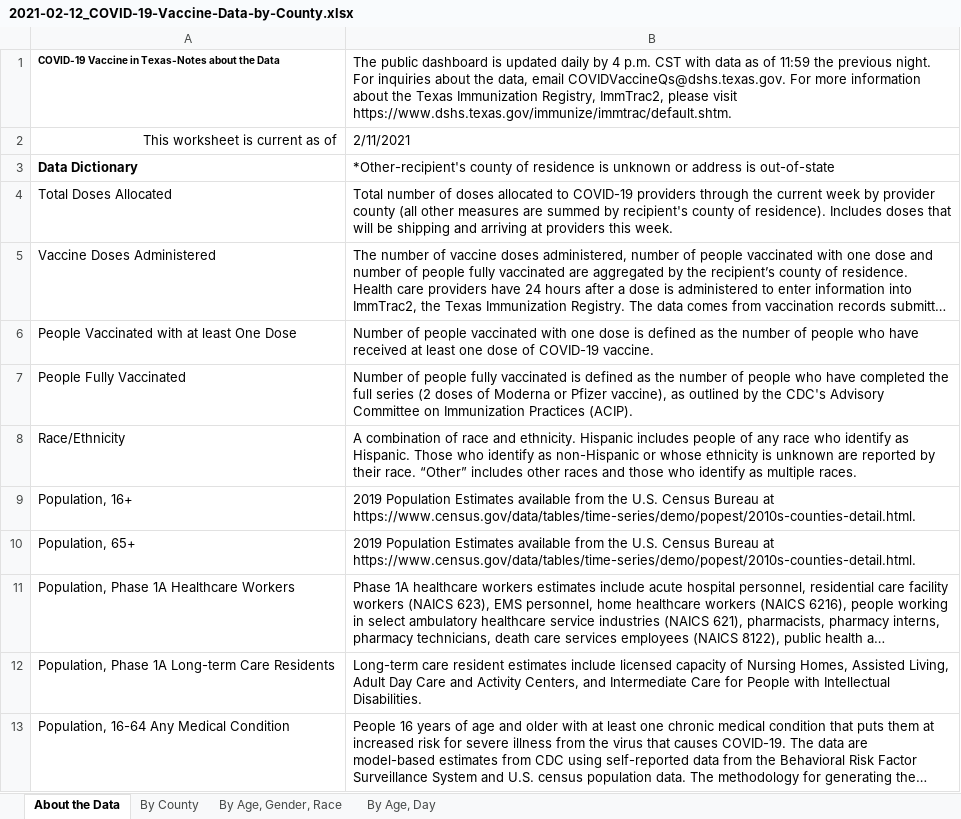
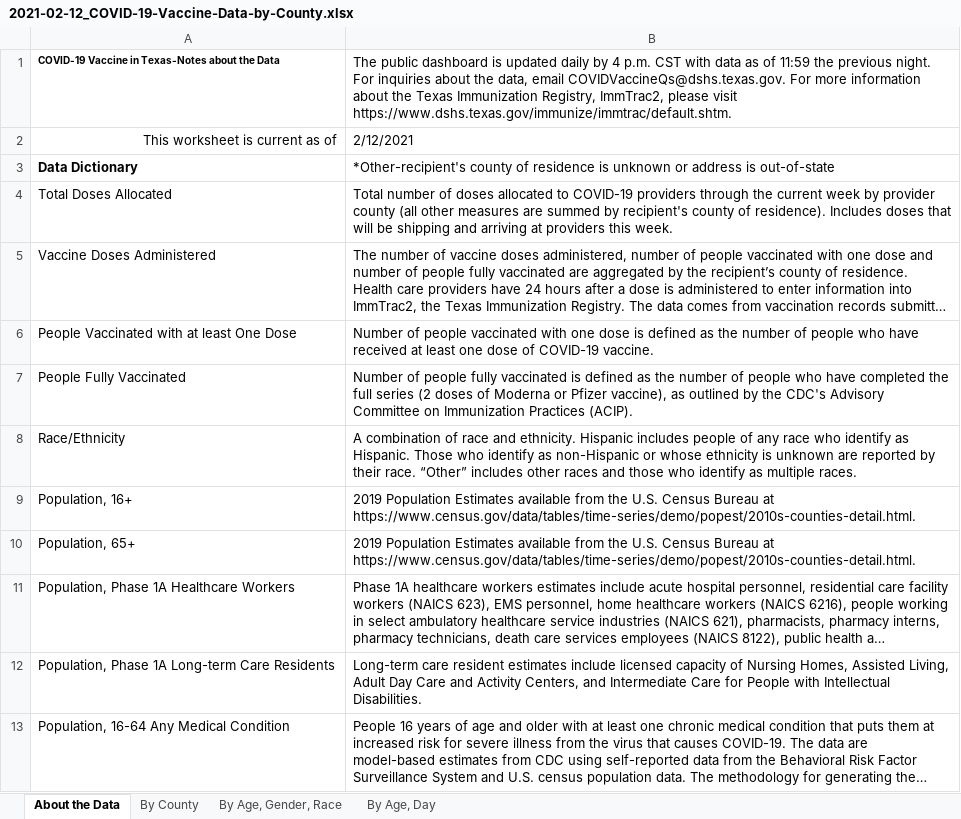
Before and after one commit to utexas-lbjp-data/tx_vaccine_site, an Excel workbook: 2021-02-12_COVID-19-Vaccine-Data-by-County.xlsx, sheet About the Data, drawn as a sheet; long unchanged cells end in …; values as stored, in another font and other column widths than the file's, no borders; the diff names each change by its address in the sheet, - before the commit and + after, or states it on an @@ line.

```diff
--- a/2021-02-12_COVID-19-Vaccine-Data-by-County.xlsx (sheet About the Data)
+++ b/2021-02-12_COVID-19-Vaccine-Data-by-County.xlsx (sheet About the Data)
-B2: 2/11/2021
+B2: 2/12/2021
```
Also changed, not shown: sheet By County, sheet By Age, Gender, Race, sheet By Age, Day, _site/2021-02-12_COVID-19-Vaccine-Data-by-County.xlsx, _site/raw_data/2021-02-12_COVID-19-Vaccine-Data-by-County.xlsx, 39 other files.
